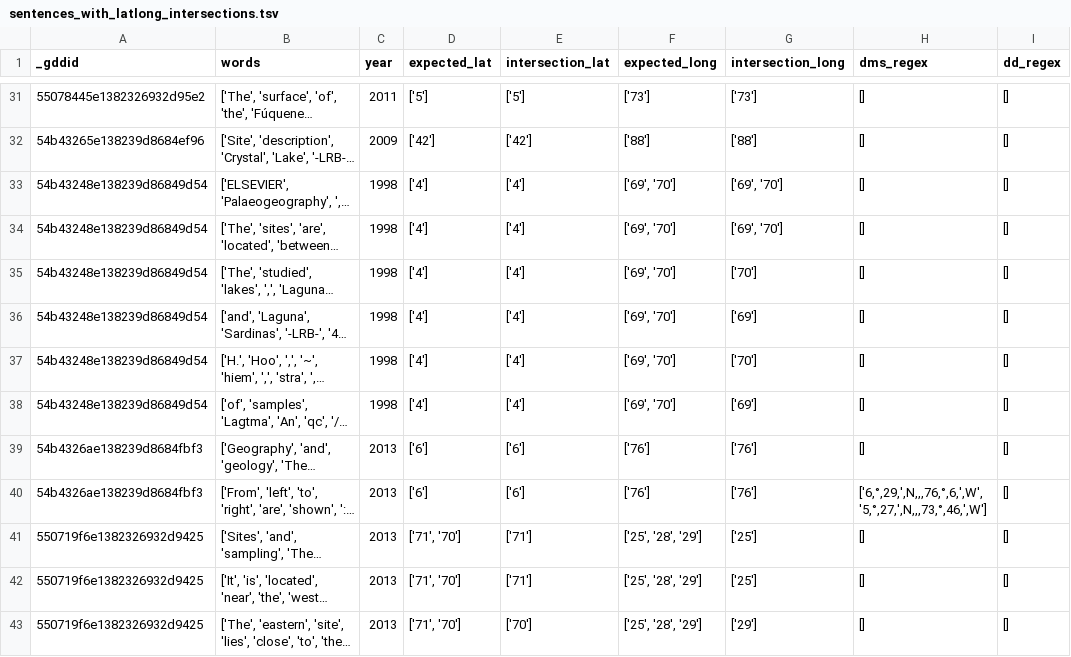
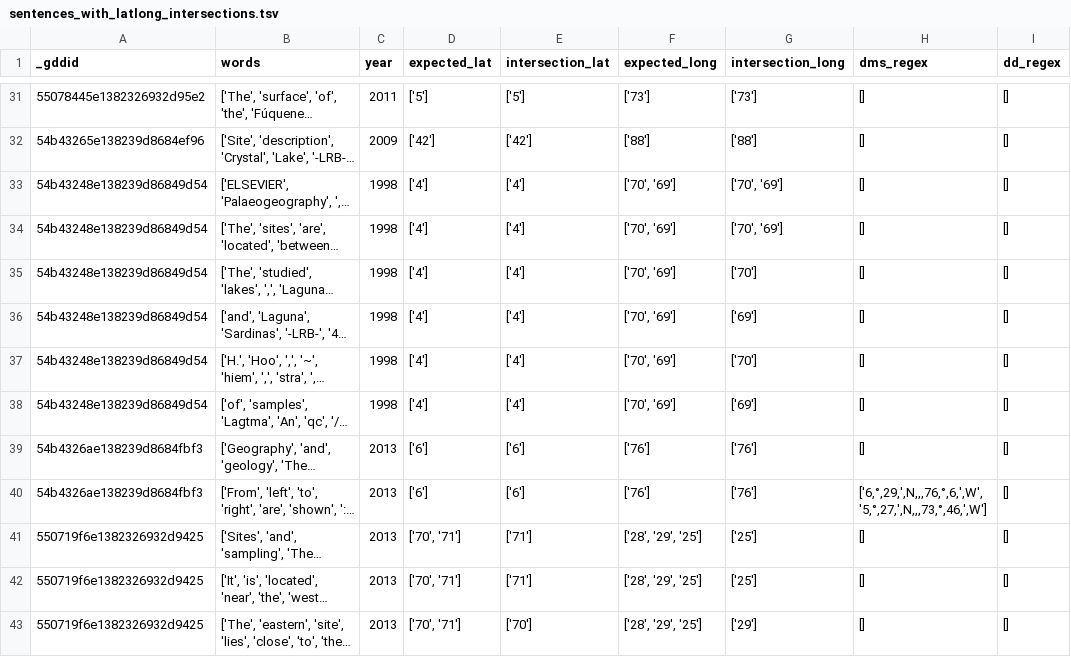
Before and after one commit to throughput-ec/UnacquiredSites, a TSV file: src/output/sentences_with_latlong_intersections.tsv, drawn as a sheet; only a part is shown, gaps mark what is left out; long unchanged cells end in …; the diff covers the shown part only; the diff names each change by its address in the sheet, - before the commit and + after, or states it on an @@ line.

Commit message:
updated files

```diff
--- a/src/output/sentences_with_latlong_intersections.tsv
+++ b/src/output/sentences_with_latlong_intersections.tsv
-F33:F38 (expected_long): ['69', '70']
+F33:F38 (expected_long): ['70', '69']
-G33:G34 (intersection_long): ['69', '70']
+G33:G34 (intersection_long): ['70', '69']
-D41:D43 (expected_lat): ['71', '70']
+D41:D43 (expected_lat): ['70', '71']
-F41:F43 (expected_long): ['25', '28', '29']
+F41:F43 (expected_long): ['28', '29', '25']
```
Also changed, not shown: 169 edited cells elsewhere in this file.
